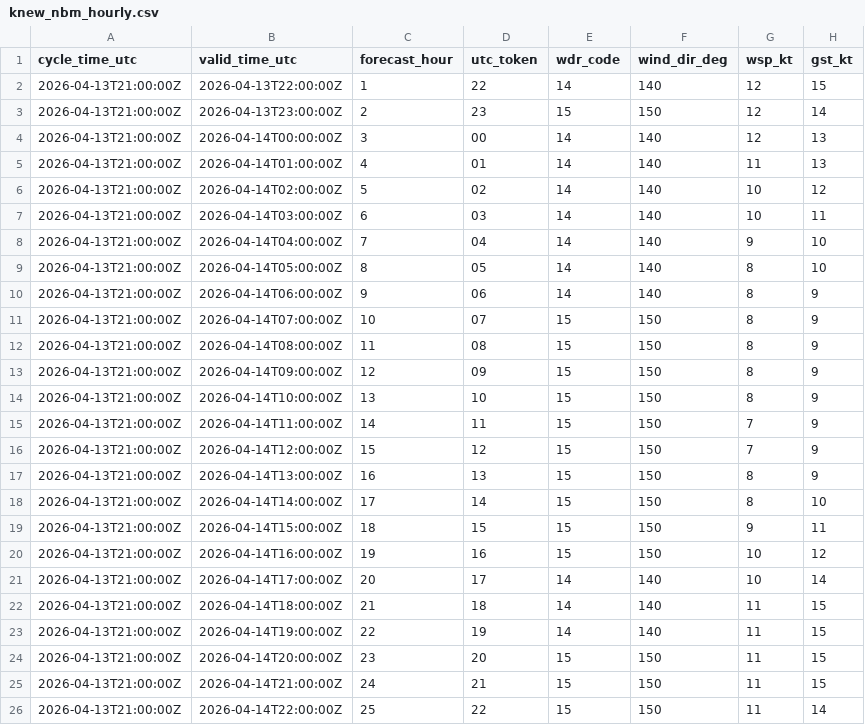
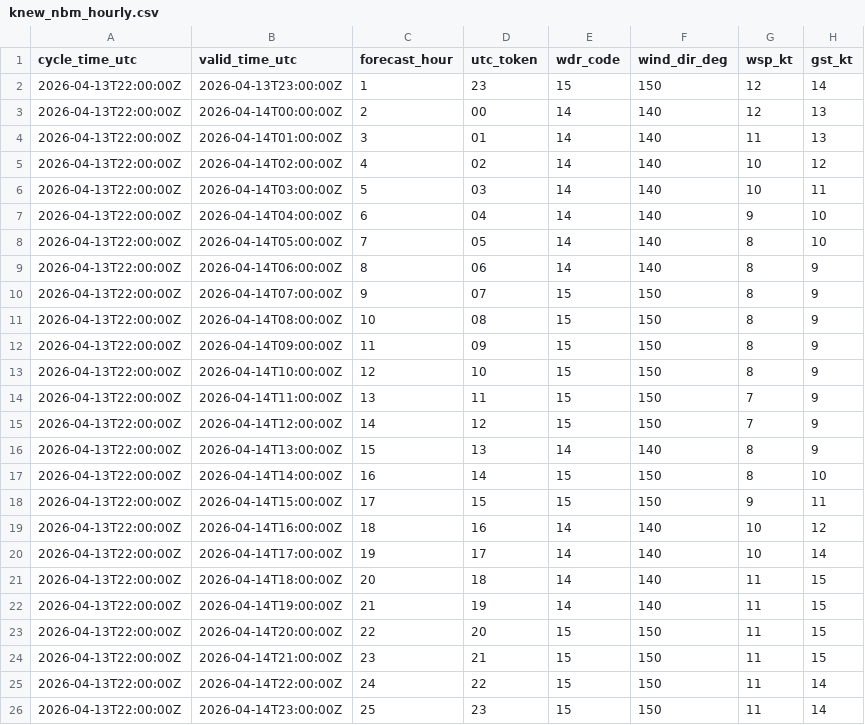
Before and after one commit to mefferso/data-.gitkeep, a CSV file: data/surge_dashboard/knew_nbm_hourly.csv, drawn as a sheet.

```diff
--- a/data/surge_dashboard/knew_nbm_hourly.csv
+++ b/data/surge_dashboard/knew_nbm_hourly.csv
@@ -1,26 +1,26 @@
 cycle_time_utc,valid_time_utc,forecast_hour,utc_token,wdr_code,wind_dir_deg,wsp_kt,gst_kt
-2026-04-13T21:00:00Z,2026-04-13T22:00:00Z,1,22,14,140,12,15
-2026-04-13T21:00:00Z,2026-04-13T23:00:00Z,2,23,15,150,12,14
-2026-04-13T21:00:00Z,2026-04-14T00:00:00Z,3,00,14,140,12,13
-2026-04-13T21:00:00Z,2026-04-14T01:00:00Z,4,01,14,140,11,13
-2026-04-13T21:00:00Z,2026-04-14T02:00:00Z,5,02,14,140,10,12
-2026-04-13T21:00:00Z,2026-04-14T03:00:00Z,6,03,14,140,10,11
-2026-04-13T21:00:00Z,2026-04-14T04:00:00Z,7,04,14,140,9,10
-2026-04-13T21:00:00Z,2026-04-14T05:00:00Z,8,05,14,140,8,10
-2026-04-13T21:00:00Z,2026-04-14T06:00:00Z,9,06,14,140,8,9
-2026-04-13T21:00:00Z,2026-04-14T07:00:00Z,10,07,15,150,8,9
-2026-04-13T21:00:00Z,2026-04-14T08:00:00Z,11,08,15,150,8,9
-2026-04-13T21:00:00Z,2026-04-14T09:00:00Z,12,09,15,150,8,9
-2026-04-13T21:00:00Z,2026-04-14T10:00:00Z,13,10,15,150,8,9
-2026-04-13T21:00:00Z,2026-04-14T11:00:00Z,14,11,15,150,7,9
-2026-04-13T21:00:00Z,2026-04-14T12:00:00Z,15,12,15,150,7,9
-2026-04-13T21:00:00Z,2026-04-14T13:00:00Z,16,13,15,150,8,9
-2026-04-13T21:00:00Z,2026-04-14T14:00:00Z,17,14,15,150,8,10
-2026-04-13T21:00:00Z,2026-04-14T15:00:00Z,18,15,15,150,9,11
-2026-04-13T21:00:00Z,2026-04-14T16:00:00Z,19,16,15,150,10,12
-2026-04-13T21:00:00Z,2026-04-14T17:00:00Z,20,17,14,140,10,14
-2026-04-13T21:00:00Z,2026-04-14T18:00:00Z,21,18,14,140,11,15
-2026-04-13T21:00:00Z,2026-04-14T19:00:00Z,22,19,14,140,11,15
-2026-04-13T21:00:00Z,2026-04-14T20:00:00Z,23,20,15,150,11,15
-2026-04-13T21:00:00Z,2026-04-14T21:00:00Z,24,21,15,150,11,15
-2026-04-13T21:00:00Z,2026-04-14T22:00:00Z,25,22,15,150,11,14
+2026-04-13T22:00:00Z,2026-04-13T23:00:00Z,1,23,15,150,12,14
+2026-04-13T22:00:00Z,2026-04-14T00:00:00Z,2,00,14,140,12,13
+2026-04-13T22:00:00Z,2026-04-14T01:00:00Z,3,01,14,140,11,13
+2026-04-13T22:00:00Z,2026-04-14T02:00:00Z,4,02,14,140,10,12
+2026-04-13T22:00:00Z,2026-04-14T03:00:00Z,5,03,14,140,10,11
+2026-04-13T22:00:00Z,2026-04-14T04:00:00Z,6,04,14,140,9,10
+2026-04-13T22:00:00Z,2026-04-14T05:00:00Z,7,05,14,140,8,10
+2026-04-13T22:00:00Z,2026-04-14T06:00:00Z,8,06,14,140,8,9
+2026-04-13T22:00:00Z,2026-04-14T07:00:00Z,9,07,15,150,8,9
+2026-04-13T22:00:00Z,2026-04-14T08:00:00Z,10,08,15,150,8,9
+2026-04-13T22:00:00Z,2026-04-14T09:00:00Z,11,09,15,150,8,9
+2026-04-13T22:00:00Z,2026-04-14T10:00:00Z,12,10,15,150,8,9
+2026-04-13T22:00:00Z,2026-04-14T11:00:00Z,13,11,15,150,7,9
+2026-04-13T22:00:00Z,2026-04-14T12:00:00Z,14,12,15,150,7,9
+2026-04-13T22:00:00Z,2026-04-14T13:00:00Z,15,13,14,140,8,9
+2026-04-13T22:00:00Z,2026-04-14T14:00:00Z,16,14,15,150,8,10
+2026-04-13T22:00:00Z,2026-04-14T15:00:00Z,17,15,15,150,9,11
+2026-04-13T22:00:00Z,2026-04-14T16:00:00Z,18,16,14,140,10,12
+2026-04-13T22:00:00Z,2026-04-14T17:00:00Z,19,17,14,140,10,14
+2026-04-13T22:00:00Z,2026-04-14T18:00:00Z,20,18,14,140,11,15
+2026-04-13T22:00:00Z,2026-04-14T19:00:00Z,21,19,14,140,11,15
+2026-04-13T22:00:00Z,2026-04-14T20:00:00Z,22,20,15,150,11,15
+2026-04-13T22:00:00Z,2026-04-14T21:00:00Z,23,21,15,150,11,15
+2026-04-13T22:00:00Z,2026-04-14T22:00:00Z,24,22,15,150,11,14
+2026-04-13T22:00:00Z,2026-04-14T23:00:00Z,25,23,15,150,11,14
```
Also changed, not shown: 3 other files.
